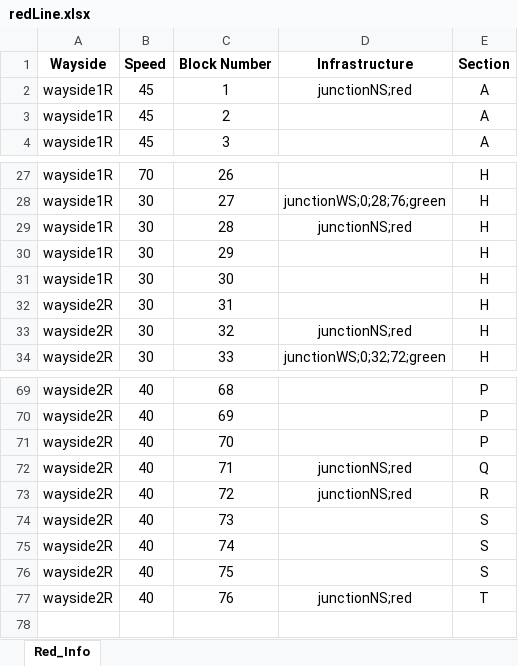
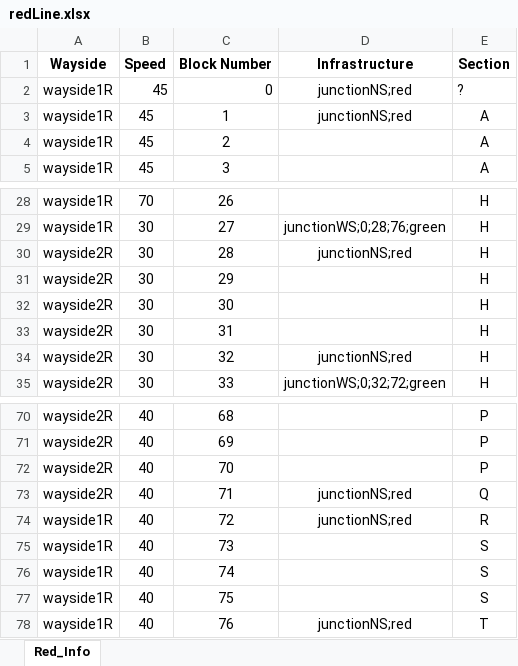
Before and after one commit to ralphg1002/Pittsburgh-MTA, an Excel workbook: src/main/TrackController/redLine.xlsx, sheet Red_Info, drawn as a sheet; only a part is shown, gaps mark what is left out; values as stored, in another font and other column widths than the file's, no borders; addresses are those after the commit; the diff names each change by its address in the sheet, - before the commit and + after, or states it on an @@ line.

```diff
--- a/src/main/TrackController/redLine.xlsx (sheet Red_Info)
+++ b/src/main/TrackController/redLine.xlsx (sheet Red_Info)
+row 2: wayside1R | 45 | 0 | junctionNS;red | ?
-A30:A32 (Wayside): wayside1R
+A30:A32 (Wayside): wayside2R
-A74:A78 (Wayside): wayside2R
+A74:A78 (Wayside): wayside1R
```
Also changed, not shown: formulas that keep their value, src/main/TrackController/greenLine.xlsx, 2 other files.
